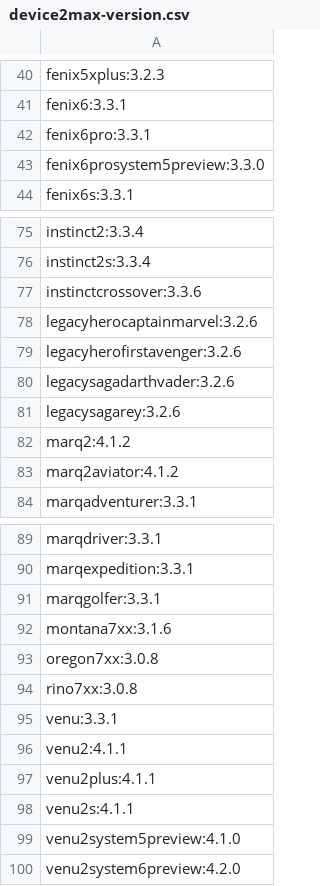
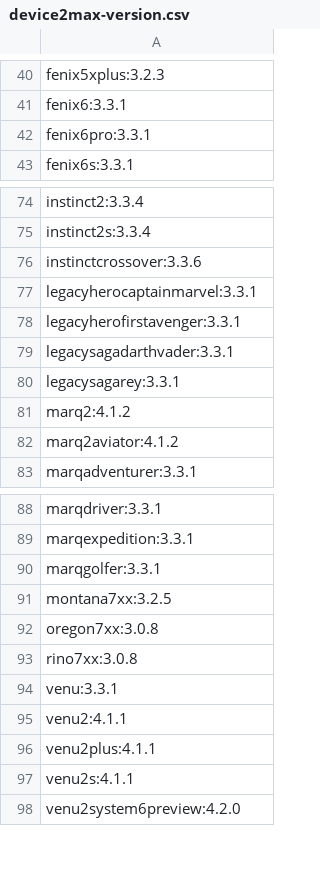
Before and after one commit to flocsy/garmin-dev-tools, a CSV file: csv/device2max-version.csv, drawn as a sheet; only a part is shown, gaps mark what is left out.

```diff
--- a/csv/device2max-version.csv
+++ b/csv/device2max-version.csv
@@ -42,3 +42,2 @@ fenix6:3.3.1
 fenix6pro:3.3.1
-fenix6prosystem5preview:3.3.0
 fenix6s:3.3.1
@@ -77,6 +76,6 @@ instinct2s:3.3.4
 instinctcrossover:3.3.6
-legacyherocaptainmarvel:3.2.6
-legacyherofirstavenger:3.2.6
-legacysagadarthvader:3.2.6
-legacysagarey:3.2.6
+legacyherocaptainmarvel:3.3.1
+legacyherofirstavenger:3.3.1
+legacysagadarthvader:3.3.1
+legacysagarey:3.3.1
 marq2:4.1.2
@@ -91,3 +90,3 @@ marqexpedition:3.3.1
 marqgolfer:3.3.1
-montana7xx:3.1.6
+montana7xx:3.2.5
 oregon7xx:3.0.8
@@ -98,3 +97,2 @@ venu2plus:4.1.1
 venu2s:4.1.1
-venu2system5preview:4.1.0
 venu2system6preview:4.2.0
```
Also changed, not shown: csv/device2memory-audioContentProvider.csv, csv/device2memory-background.csv, 16 other files.
